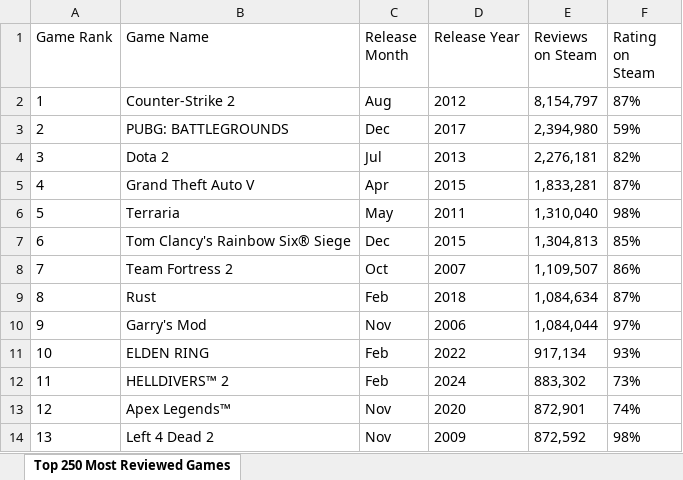
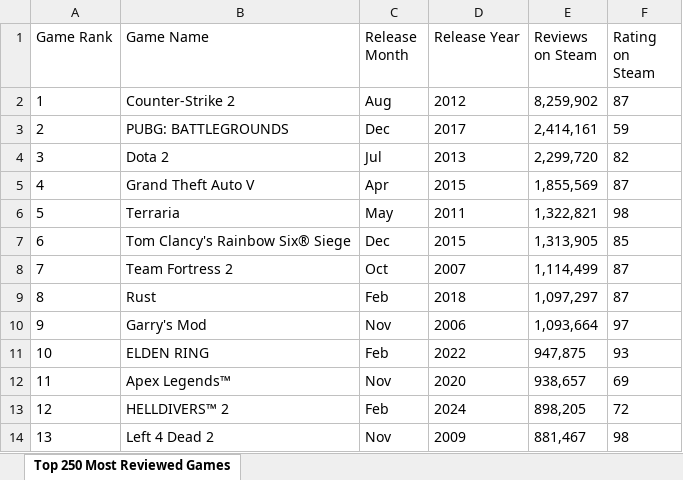
Before and after one commit to ritikseeker/Top-250-Reviewed-Games-on-Steam, an Excel workbook: Top 250 Most Reviewed Games on Steam.xlsx, sheet Top 250 Most Reviewed Games, drawn as a sheet; only a part is shown; values as stored, in another font and other column widths than the file's, no borders; the diff covers the shown part only; the diff names each change by its address in the sheet, - before the commit and + after, or states it on an @@ line.

```diff
--- a/Top 250 Most Reviewed Games on Steam.xlsx (sheet Top 250 Most Reviewed Games)
+++ b/Top 250 Most Reviewed Games on Steam.xlsx (sheet Top 250 Most Reviewed Games)
-E2 (Reviews on Steam): 8,154,797
+E2 (Reviews on Steam): 8,259,902
-F2 (Rating on Steam): 87%
+F2 (Rating on Steam): 87
-E3 (Reviews on Steam): 2,394,980
+E3 (Reviews on Steam): 2,414,161
-F3 (Rating on Steam): 59%
+F3 (Rating on Steam): 59
-E4 (Reviews on Steam): 2,276,181
+E4 (Reviews on Steam): 2,299,720
-F4 (Rating on Steam): 82%
+F4 (Rating on Steam): 82
-E5 (Reviews on Steam): 1,833,281
+E5 (Reviews on Steam): 1,855,569
-F5 (Rating on Steam): 87%
+F5 (Rating on Steam): 87
-E6 (Reviews on Steam): 1,310,040
+E6 (Reviews on Steam): 1,322,821
-F6 (Rating on Steam): 98%
+F6 (Rating on Steam): 98
-E7 (Reviews on Steam): 1,304,813
+E7 (Reviews on Steam): 1,313,905
-F7 (Rating on Steam): 85%
+F7 (Rating on Steam): 85
-E8 (Reviews on Steam): 1,109,507
+E8 (Reviews on Steam): 1,114,499
-F8 (Rating on Steam): 86%
+F8 (Rating on Steam): 87
-E9 (Reviews on Steam): 1,084,634
+E9 (Reviews on Steam): 1,097,297
-F9 (Rating on Steam): 87%
+F9 (Rating on Steam): 87
-E10 (Reviews on Steam): 1,084,044
+E10 (Reviews on Steam): 1,093,664
-F10 (Rating on Steam): 97%
+F10 (Rating on Steam): 97
-E11 (Reviews on Steam): 917,134
+E11 (Reviews on Steam): 947,875
-F11 (Rating on Steam): 93%
+F11 (Rating on Steam): 93
-B12 (Game Name): HELLDIVERS™ 2
+B12 (Game Name): Apex Legends™
-C12 (Release Month): Feb
+C12 (Release Month): Nov
-D12 (Release Year): 2024
+D12 (Release Year): 2020
-E12 (Reviews on Steam): 883,302
+E12 (Reviews on Steam): 938,657
-F12 (Rating on Steam): 73%
+F12 (Rating on Steam): 69
-B13 (Game Name): Apex Legends™
+B13 (Game Name): HELLDIVERS™ 2
-C13 (Release Month): Nov
+C13 (Release Month): Feb
-D13 (Release Year): 2020
+D13 (Release Year): 2024
-E13 (Reviews on Steam): 872,901
+E13 (Reviews on Steam): 898,205
-F13 (Rating on Steam): 74%
+F13 (Rating on Steam): 72
-E14 (Reviews on Steam): 872,592
+E14 (Reviews on Steam): 881,467
-F14 (Rating on Steam): 98%
+F14 (Rating on Steam): 98
```
Also changed, not shown: 978 edited cells elsewhere in this sheet, 2 other files.
